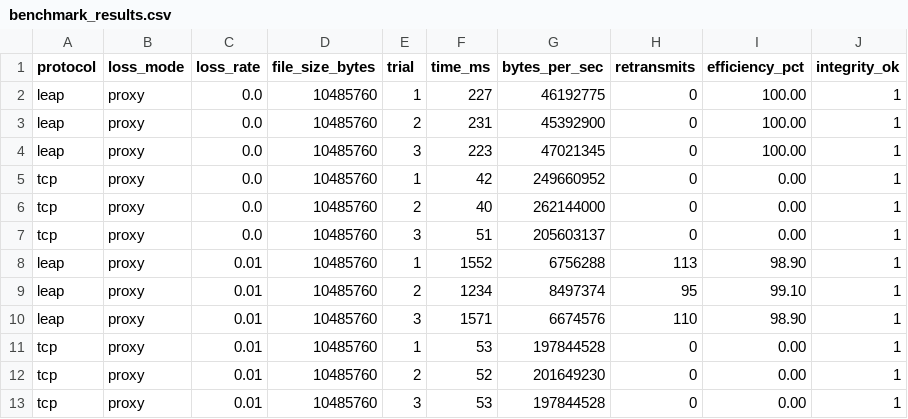
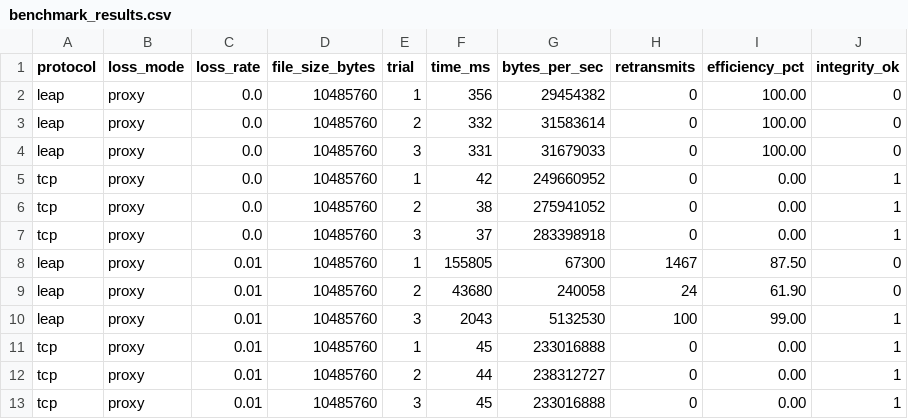
Before and after one commit to bhaveshGhanchi/leap, a CSV file: docs/benchmark_results.csv, drawn as a sheet; only a part is shown; the diff covers the shown part only.

```diff
--- a/docs/benchmark_results.csv
+++ b/docs/benchmark_results.csv
@@ -1,13 +1,13 @@
 protocol,loss_mode,loss_rate,file_size_bytes,trial,time_ms,bytes_per_sec,retransmits,efficiency_pct,integrity_ok
-leap,proxy,0.0,10485760,1,227,46192775,0,100.00,1
-leap,proxy,0.0,10485760,2,231,45392900,0,100.00,1
-leap,proxy,0.0,10485760,3,223,47021345,0,100.00,1
+leap,proxy,0.0,10485760,1,356,29454382,0,100.00,0
+leap,proxy,0.0,10485760,2,332,31583614,0,100.00,0
+leap,proxy,0.0,10485760,3,331,31679033,0,100.00,0
 tcp,proxy,0.0,10485760,1,42,249660952,0,0.00,1
-tcp,proxy,0.0,10485760,2,40,262144000,0,0.00,1
-tcp,proxy,0.0,10485760,3,51,205603137,0,0.00,1
-leap,proxy,0.01,10485760,1,1552,6756288,113,98.90,1
-leap,proxy,0.01,10485760,2,1234,8497374,95,99.10,1
-leap,proxy,0.01,10485760,3,1571,6674576,110,98.90,1
-tcp,proxy,0.01,10485760,1,53,197844528,0,0.00,1
-tcp,proxy,0.01,10485760,2,52,201649230,0,0.00,1
-tcp,proxy,0.01,10485760,3,53,197844528,0,0.00,1
+tcp,proxy,0.0,10485760,2,38,275941052,0,0.00,1
+tcp,proxy,0.0,10485760,3,37,283398918,0,0.00,1
+leap,proxy,0.01,10485760,1,155805,67300,1467,87.50,0
+leap,proxy,0.01,10485760,2,43680,240058,24,61.90,0
+leap,proxy,0.01,10485760,3,2043,5132530,100,99.00,1
+tcp,proxy,0.01,10485760,1,45,233016888,0,0.00,1
+tcp,proxy,0.01,10485760,2,44,238312727,0,0.00,1
+tcp,proxy,0.01,10485760,3,45,233016888,0,0.00,1
```
Also changed, not shown: 51 edited cells elsewhere in this file, 4 other files.
